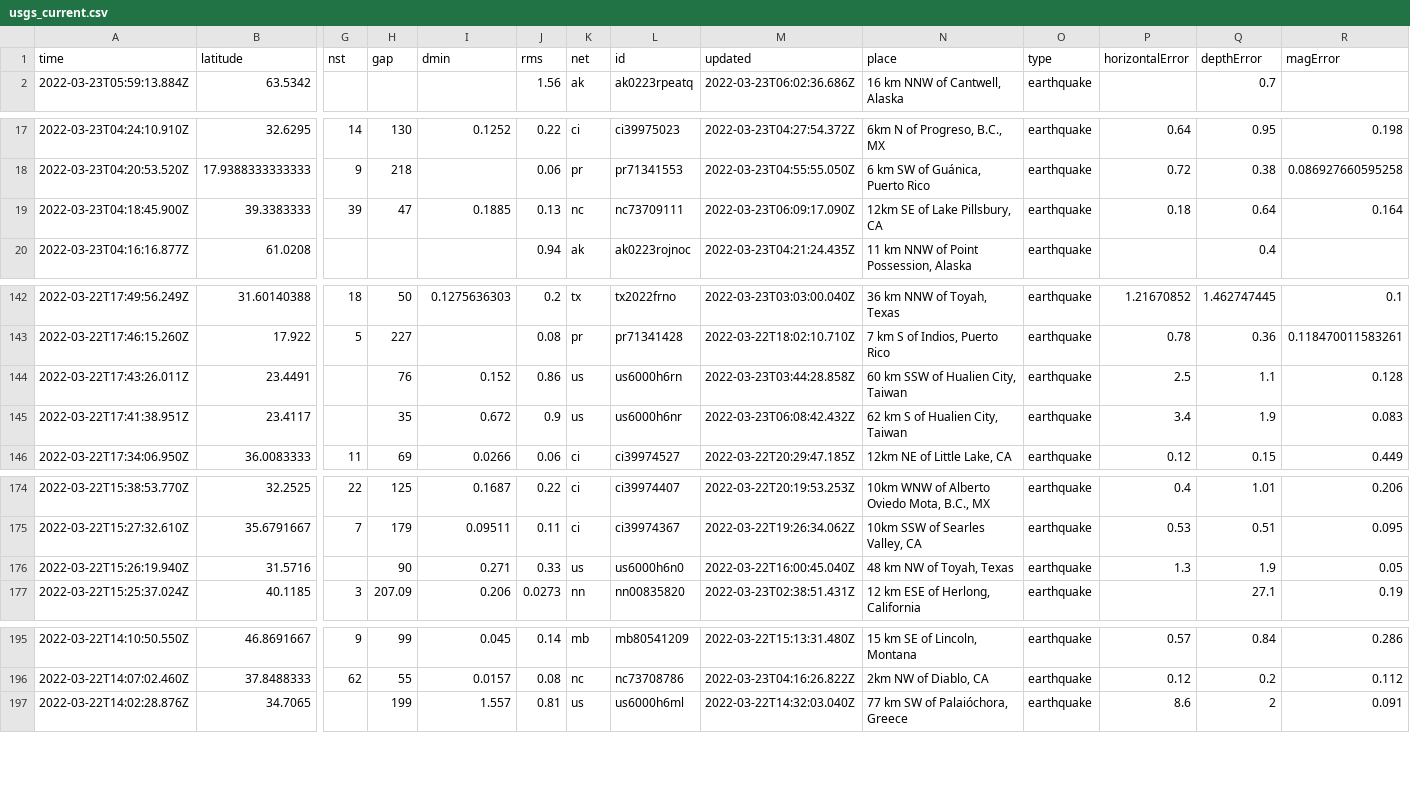
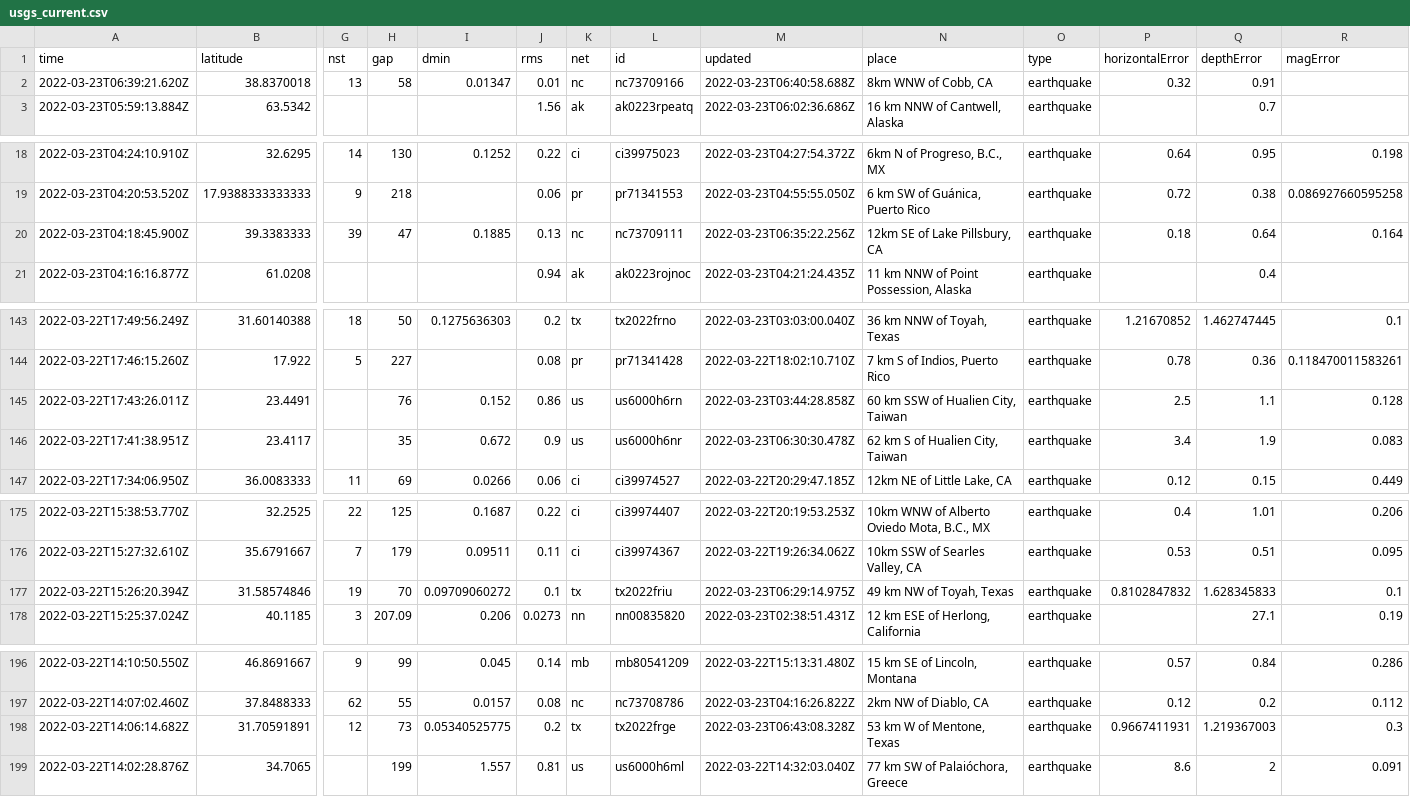
Before and after one commit to jemory/nicar22-github-actions-test, a CSV file: usgs_current.csv, drawn as a sheet; only a part is shown, gaps mark what is left out; removed rows and columns are numbered as before the commit, all else as after; rows hold the shown columns only; the diff covers the shown part only; the diff names each change by its address in the sheet, - before the commit and + after, or states it on an @@ line.

```diff
--- a/usgs_current.csv
+++ b/usgs_current.csv
+row 2: 2022-03-23T06:39:21.620Z | 38.8370018 | 13 | 58 | 0.01347 | 0.01 | nc | nc73709166 | 2022-03-23T06:40:58.688Z | 8km WNW of Cobb, CA | earthquake | 0.32 | 0.91
-M20 (updated): 2022-03-23T06:09:17.090Z
+M20 (updated): 2022-03-23T06:35:22.256Z
-M146 (updated): 2022-03-23T06:08:42.432Z
+M146 (updated): 2022-03-23T06:30:30.478Z
-row 176: 2022-03-22T15:26:19.940Z | 31.5716 |  | 90 | 0.271 | 0.33 | us | us6000h6n0 | 2022-03-22T16:00:45.040Z | 48 km NW of Toyah, Texas | earthquake | 1.3 | 1.9 | 0.05
+row 177: 2022-03-22T15:26:20.394Z | 31.58574846 | 19 | 70 | 0.09709060272 | 0.1 | tx | tx2022friu | 2022-03-23T06:29:14.975Z | 49 km NW of Toyah, Texas | earthquake | 0.8102847832 | 1.628345833 | 0.1
+row 198: 2022-03-22T14:06:14.682Z | 31.70591891 | 12 | 73 | 0.05340525775 | 0.2 | tx | tx2022frge | 2022-03-23T06:43:08.328Z | 53 km W of Mentone, Texas | earthquake | 0.9667411931 | 1.219367003 | 0.3
```
Also changed, not shown: 1 edited cell elsewhere in this file, usgs_main.csv.
